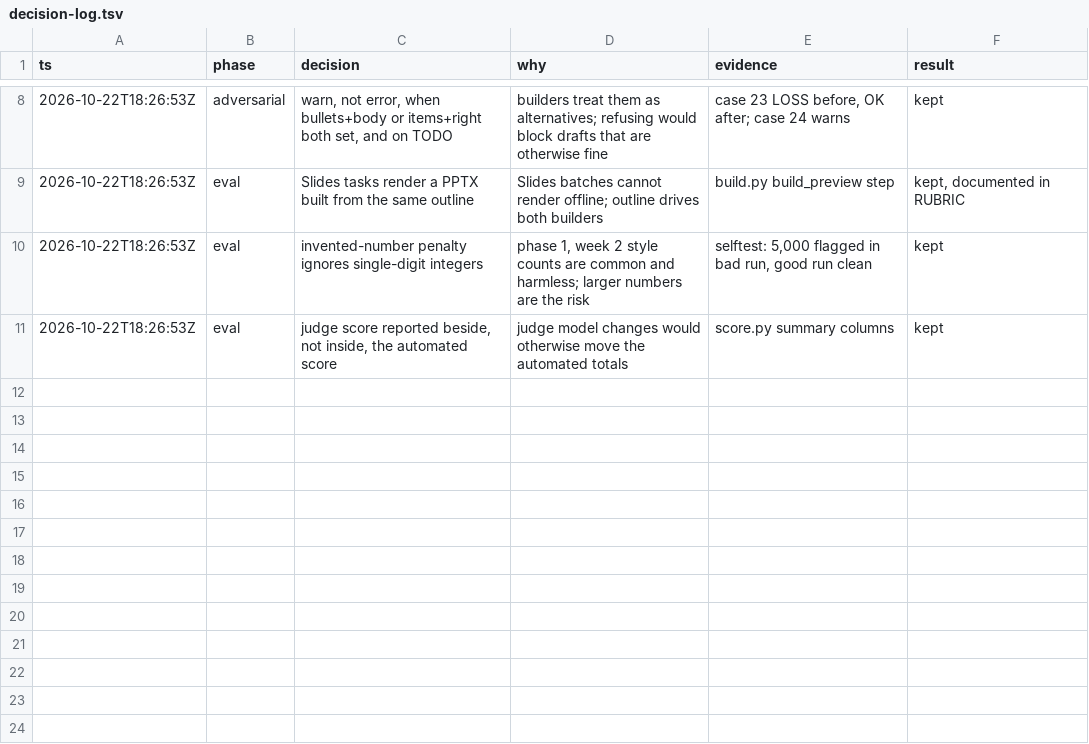
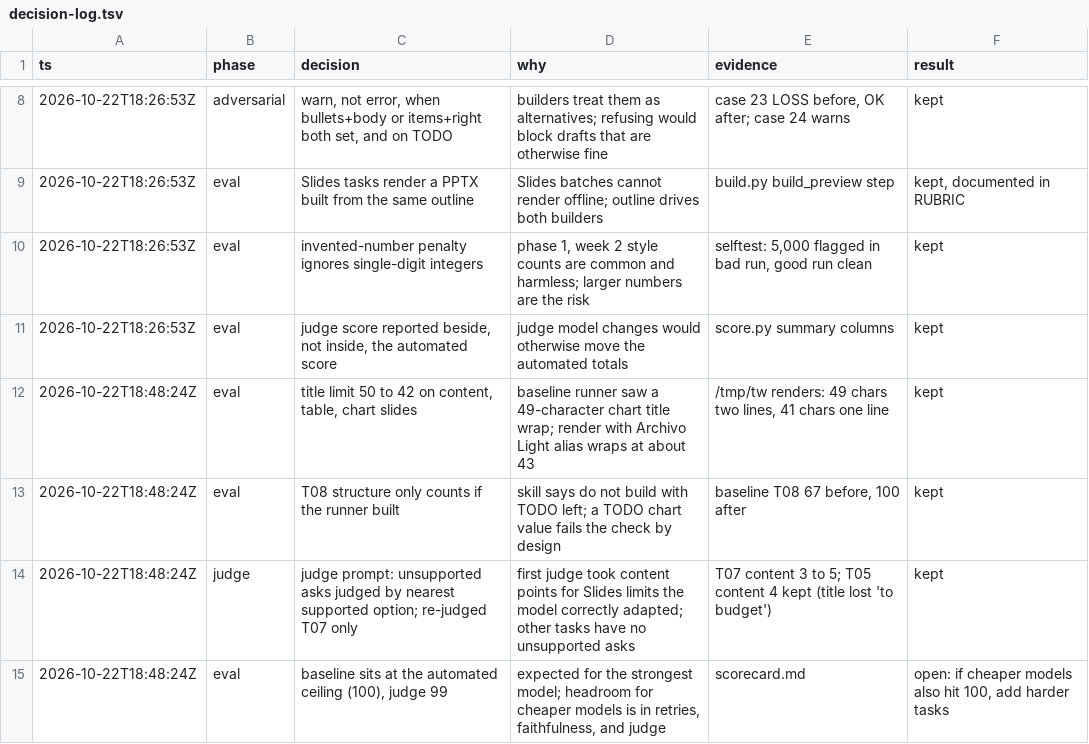
Before and after one commit to audr3x/pptx-brand-skill, a TSV file: evals/decision-log.tsv, drawn as a sheet; only a part is shown, gaps mark what is left out.

```diff
--- a/evals/decision-log.tsv
+++ b/evals/decision-log.tsv
@@ -11 +11,5 @@ ts	phase	decision	why	evidence	result
 2026-10-22T18:26:53Z	eval	judge score reported beside, not inside, the automated score	judge model changes would otherwise move the automated totals	score.py summary columns	kept
+2026-10-22T18:48:24Z	eval	title limit 50 to 42 on content, table, chart slides	baseline runner saw a 49-character chart title wrap; render with Archivo Light alias wraps at about 43	/tmp/tw renders: 49 chars two lines, 41 chars one line	kept
+2026-10-22T18:48:24Z	eval	T08 structure only counts if the runner built	skill says do not build with TODO left; a TODO chart value fails the check by design	baseline T08 67 before, 100 after	kept
+2026-10-22T18:48:24Z	judge	judge prompt: unsupported asks judged by nearest supported option; re-judged T07 only	first judge took content points for Slides limits the model correctly adapted; other tasks have no unsupported asks	T07 content 3 to 5; T05 content 4 kept (title lost 'to budget')	kept
+2026-10-22T18:48:24Z	eval	baseline sits at the automated ceiling (100), judge 99	expected for the strongest model; headroom for cheaper models is in retries, faithfulness, and judge	scorecard.md	open: if cheaper models also hit 100, add harder tasks
```
Also changed, not shown: 3 other files.
